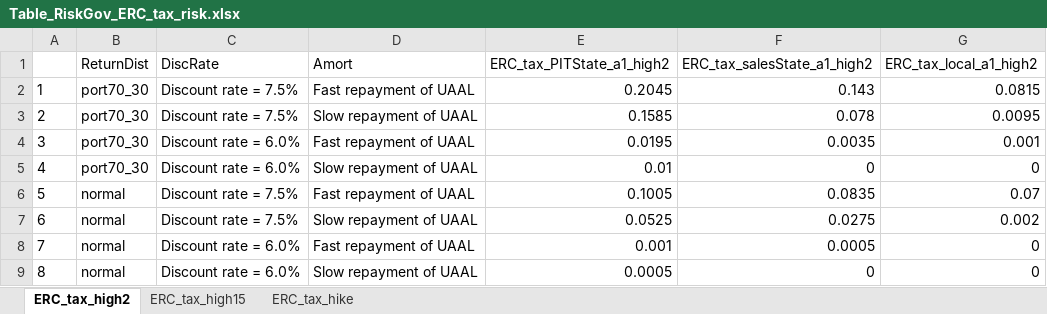
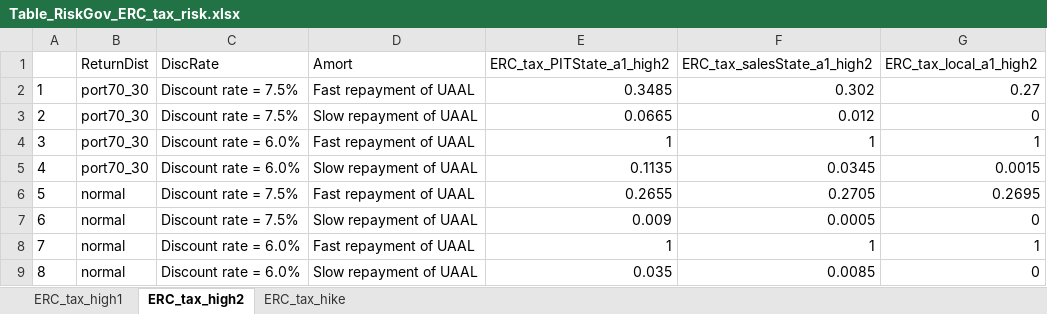
Before and after one commit to yimengyin16/PenSimMacro_Data, an Excel workbook: outputs_report/Table_RiskGov_ERC_tax_risk.xlsx, sheet ERC_tax_high2, drawn as a sheet; values as stored, in another font and other column widths than the file's, no borders; the diff names each change by its address in the sheet, - before the commit and + after, or states it on an @@ line.

```diff
--- a/outputs_report/Table_RiskGov_ERC_tax_risk.xlsx (sheet ERC_tax_high2)
+++ b/outputs_report/Table_RiskGov_ERC_tax_risk.xlsx (sheet ERC_tax_high2)
-sheet tab: ERC_tax_high15
+sheet tab: ERC_tax_high1
-E2 (ERC_tax_PITState_a1_high2): 0.2045
+E2 (ERC_tax_PITState_a1_high2): 0.3485
-F2 (ERC_tax_salesState_a1_high2): 0.143
+F2 (ERC_tax_salesState_a1_high2): 0.302
-G2 (ERC_tax_local_a1_high2): 0.0815
+G2 (ERC_tax_local_a1_high2): 0.27
-E3 (ERC_tax_PITState_a1_high2): 0.1585
+E3 (ERC_tax_PITState_a1_high2): 0.0665
-F3 (ERC_tax_salesState_a1_high2): 0.078
+F3 (ERC_tax_salesState_a1_high2): 0.012
-G3 (ERC_tax_local_a1_high2): 0.0095
+G3 (ERC_tax_local_a1_high2): 0
-E4 (ERC_tax_PITState_a1_high2): 0.0195
+E4 (ERC_tax_PITState_a1_high2): 1
-F4 (ERC_tax_salesState_a1_high2): 0.0035
+F4 (ERC_tax_salesState_a1_high2): 1
-G4 (ERC_tax_local_a1_high2): 0.001
+G4 (ERC_tax_local_a1_high2): 1
-E5 (ERC_tax_PITState_a1_high2): 0.01
+E5 (ERC_tax_PITState_a1_high2): 0.1135
-F5 (ERC_tax_salesState_a1_high2): 0
+F5 (ERC_tax_salesState_a1_high2): 0.0345
-G5 (ERC_tax_local_a1_high2): 0
+G5 (ERC_tax_local_a1_high2): 0.0015
-E6 (ERC_tax_PITState_a1_high2): 0.1005
+E6 (ERC_tax_PITState_a1_high2): 0.2655
-F6 (ERC_tax_salesState_a1_high2): 0.0835
+F6 (ERC_tax_salesState_a1_high2): 0.2705
-G6 (ERC_tax_local_a1_high2): 0.07
+G6 (ERC_tax_local_a1_high2): 0.2695
-E7 (ERC_tax_PITState_a1_high2): 0.0525
+E7 (ERC_tax_PITState_a1_high2): 0.009
-F7 (ERC_tax_salesState_a1_high2): 0.0275
+F7 (ERC_tax_salesState_a1_high2): 0.0005
-G7 (ERC_tax_local_a1_high2): 0.002
+G7 (ERC_tax_local_a1_high2): 0
-E8 (ERC_tax_PITState_a1_high2): 0.001
+E8 (ERC_tax_PITState_a1_high2): 1
-F8 (ERC_tax_salesState_a1_high2): 0.0005
+F8 (ERC_tax_salesState_a1_high2): 1
-G8 (ERC_tax_local_a1_high2): 0
+G8 (ERC_tax_local_a1_high2): 1
-E9 (ERC_tax_PITState_a1_high2): 0.0005
+E9 (ERC_tax_PITState_a1_high2): 0.035
-F9 (ERC_tax_salesState_a1_high2): 0
+F9 (ERC_tax_salesState_a1_high2): 0.0085
```
Also changed, not shown: sheet ERC_tax_hike, 6 other files.
